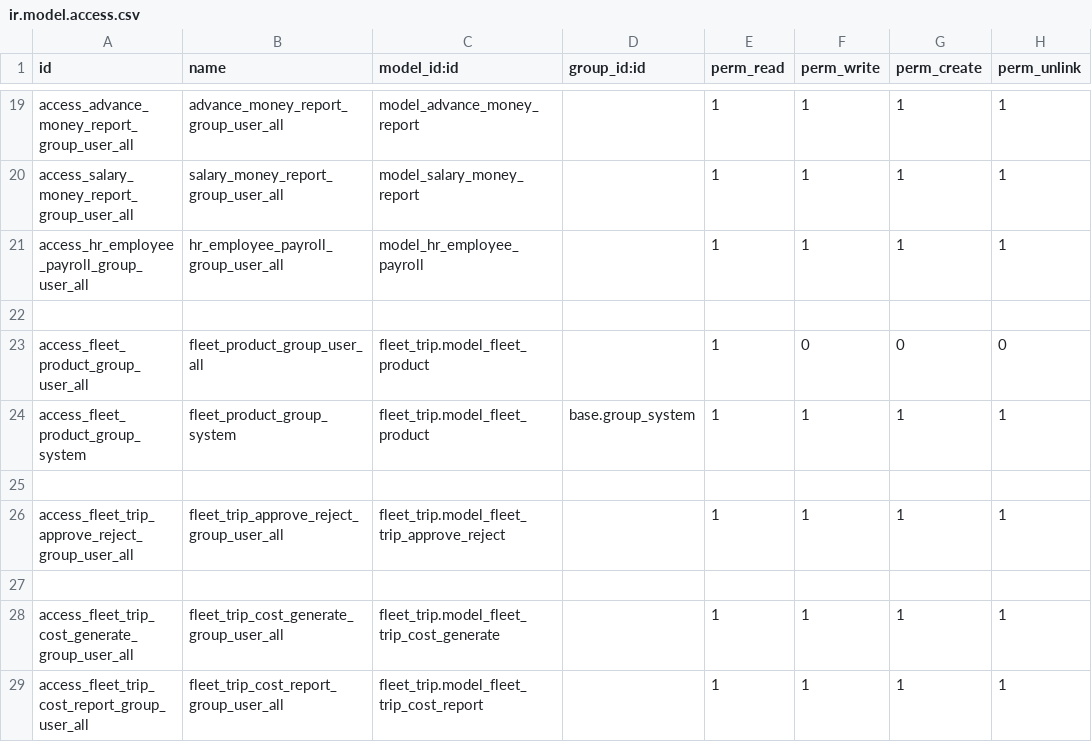
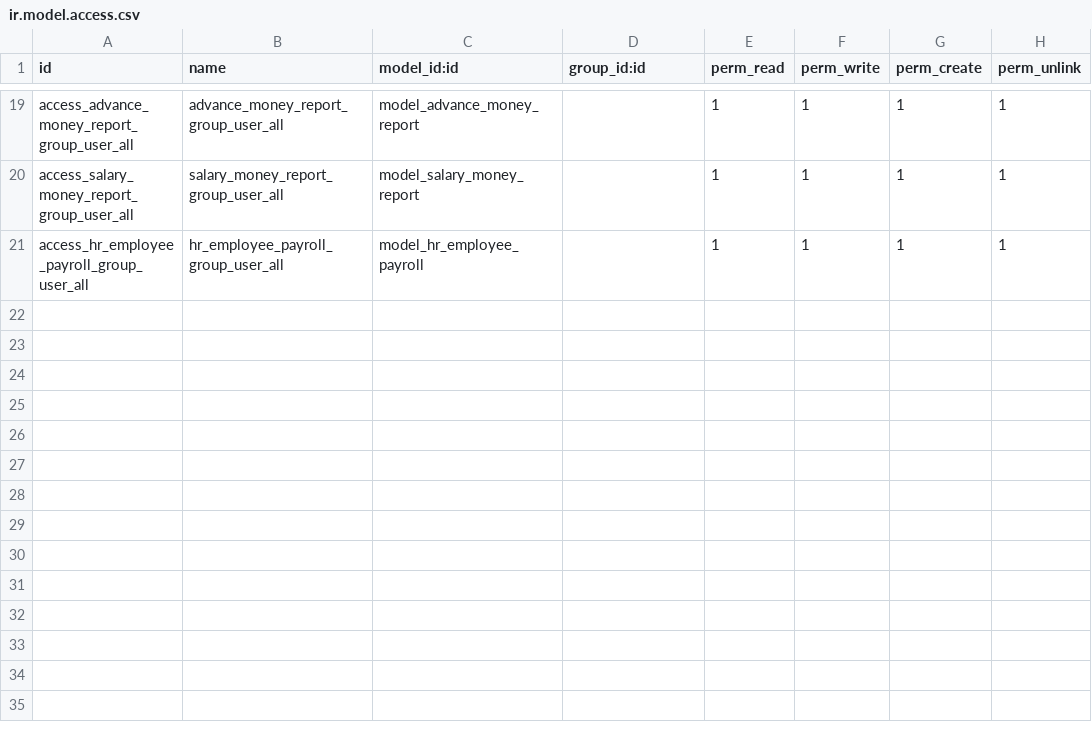
Before and after one commit to ducanhvna/fleet, a CSV file: fleet_trip/security/ir.model.access.csv, drawn as a sheet; only a part is shown, gaps mark what is left out.

```diff
--- a/fleet_trip/security/ir.model.access.csv
+++ b/fleet_trip/security/ir.model.access.csv
@@ -21,9 +21 @@ access_salary_money_report_group_user_all,salary_money_report_group_user_all,mod
 access_hr_employee_payroll_group_user_all,hr_employee_payroll_group_user_all,model_hr_employee_payroll,,1,1,1,1
-
-access_fleet_product_group_user_all,fleet_product_group_user_all,fleet_trip.model_fleet_product,,1,0,0,0
-access_fleet_product_group_system,fleet_product_group_system,fleet_trip.model_fleet_product,base.group_system,1,1,1,1
-
-access_fleet_trip_approve_reject_group_user_all,fleet_trip_approve_reject_group_user_all,fleet_trip.model_fleet_trip_approve_reject,,1,1,1,1
-
-access_fleet_trip_cost_generate_group_user_all,fleet_trip_cost_generate_group_user_all,fleet_trip.model_fleet_trip_cost_generate,,1,1,1,1
-access_fleet_trip_cost_report_group_user_all,fleet_trip_cost_report_group_user_all,fleet_trip.model_fleet_trip_cost_report,,1,1,1,1
```
Also changed, not shown: 9 other files.
